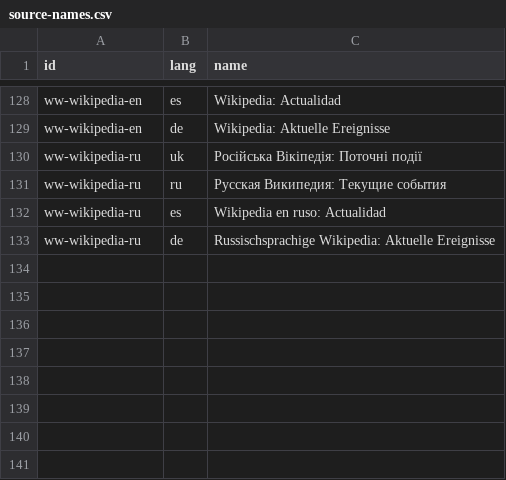
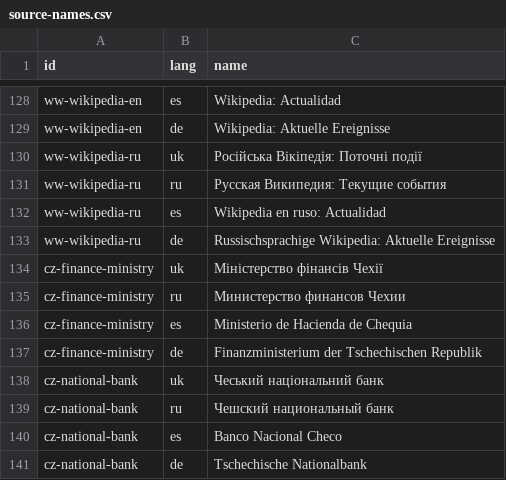
Before and after one commit to yuriityvodar-sudo/official-news, a CSV file: docs/source-names.csv, drawn as a sheet; only a part is shown, gaps mark what is left out.

```diff
--- a/docs/source-names.csv
+++ b/docs/source-names.csv
@@ -133 +133,9 @@ ww-wikipedia-ru,es,Wikipedia en ruso: Actualidad
 ww-wikipedia-ru,de,Russischsprachige Wikipedia: Aktuelle Ereignisse
+cz-finance-ministry,uk,Міністерство фінансів Чехії
+cz-finance-ministry,ru,Министерство финансов Чехии
+cz-finance-ministry,es,Ministerio de Hacienda de Chequia
+cz-finance-ministry,de,Finanzministerium der Tschechischen Republik
+cz-national-bank,uk,Чеський національний банк
+cz-national-bank,ru,Чешский национальный банк
+cz-national-bank,es,Banco Nacional Checo
+cz-national-bank,de,Tschechische Nationalbank
```
Also changed, not shown: docs/source-credits.csv, docs/sources.csv, 2 other files.
